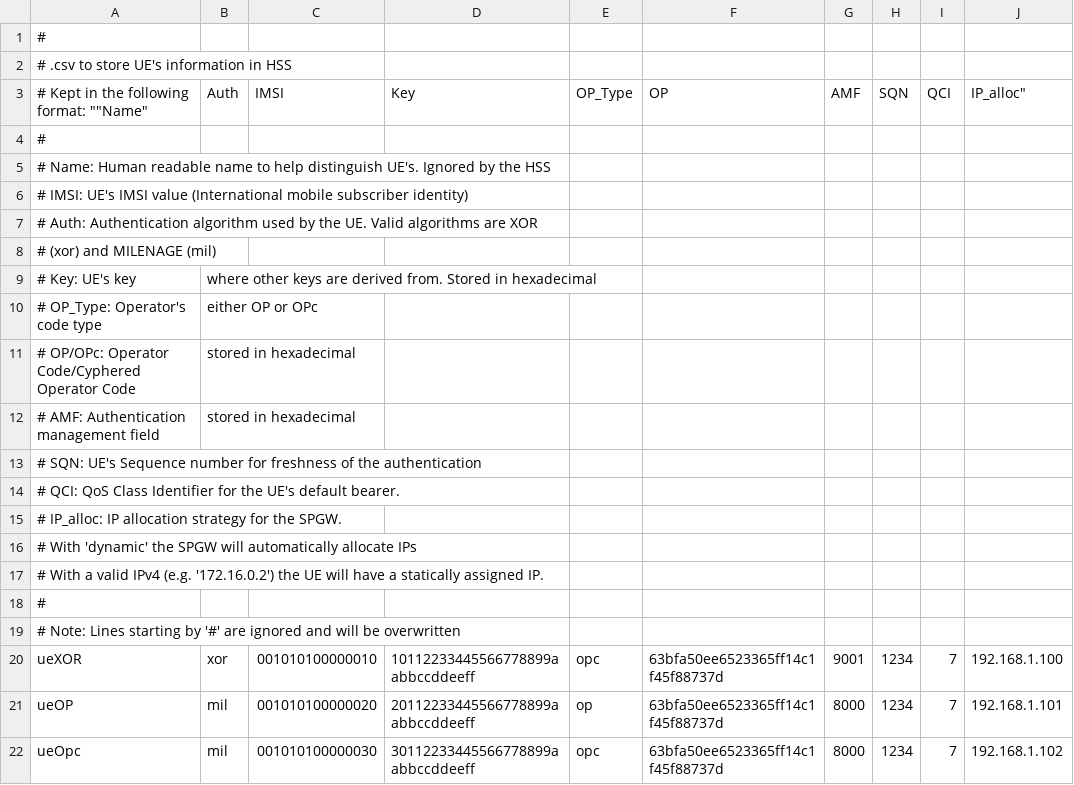
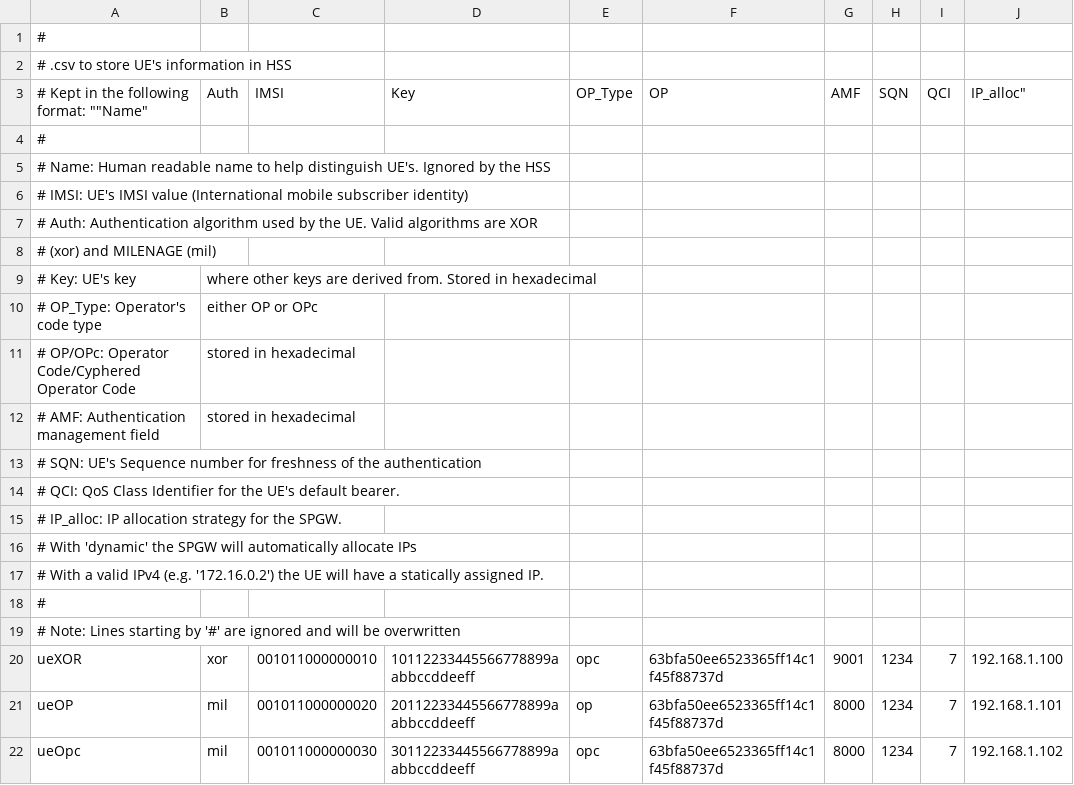
Before and after one commit to Mathias-Ooms/srsLTE_install, a CSV file: conf/user_db.csv, drawn as a sheet.

Commit message:
Updated all imsi

```diff
--- a/conf/user_db.csv
+++ b/conf/user_db.csv
@@ -19,4 +19,4 @@
 # Note: Lines starting by '#' are ignored and will be overwritten,,,,,,,,,
-ueXOR,xor,001010100000010,10112233445566778899aabbccddeeff,opc,63bfa50ee6523365ff14c1f45f88737d,9001,1234,7,192.168.1.100
-ueOP,mil,001010100000020,20112233445566778899aabbccddeeff,op,63bfa50ee6523365ff14c1f45f88737d,8000,1234,7,192.168.1.101
-ueOpc,mil,001010100000030,30112233445566778899aabbccddeeff,opc,63bfa50ee6523365ff14c1f45f88737d,8000,1234,7,192.168.1.102
+ueXOR,xor,001011000000010,10112233445566778899aabbccddeeff,opc,63bfa50ee6523365ff14c1f45f88737d,9001,1234,7,192.168.1.100
+ueOP,mil,001011000000020,20112233445566778899aabbccddeeff,op,63bfa50ee6523365ff14c1f45f88737d,8000,1234,7,192.168.1.101
+ueOpc,mil,001011000000030,30112233445566778899aabbccddeeff,opc,63bfa50ee6523365ff14c1f45f88737d,8000,1234,7,192.168.1.102
```
Also changed, not shown: 3 other files.
